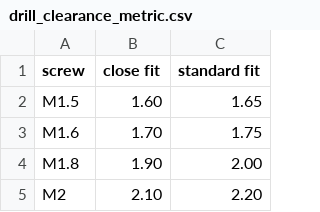
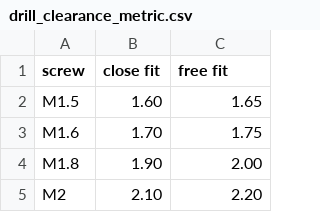
Before and after one commit to rfong/nanoprint, a CSV file: text_format/docs/drill_clearance_metric.csv, drawn as a sheet; only a part is shown.

```diff
--- a/text_format/docs/drill_clearance_metric.csv
+++ b/text_format/docs/drill_clearance_metric.csv
@@ -1,2 +1,2 @@
-screw,close fit,standard fit
+screw,close fit,free fit
 M1.5,1.60,1.65
```
Also changed, not shown: 5 other files.
